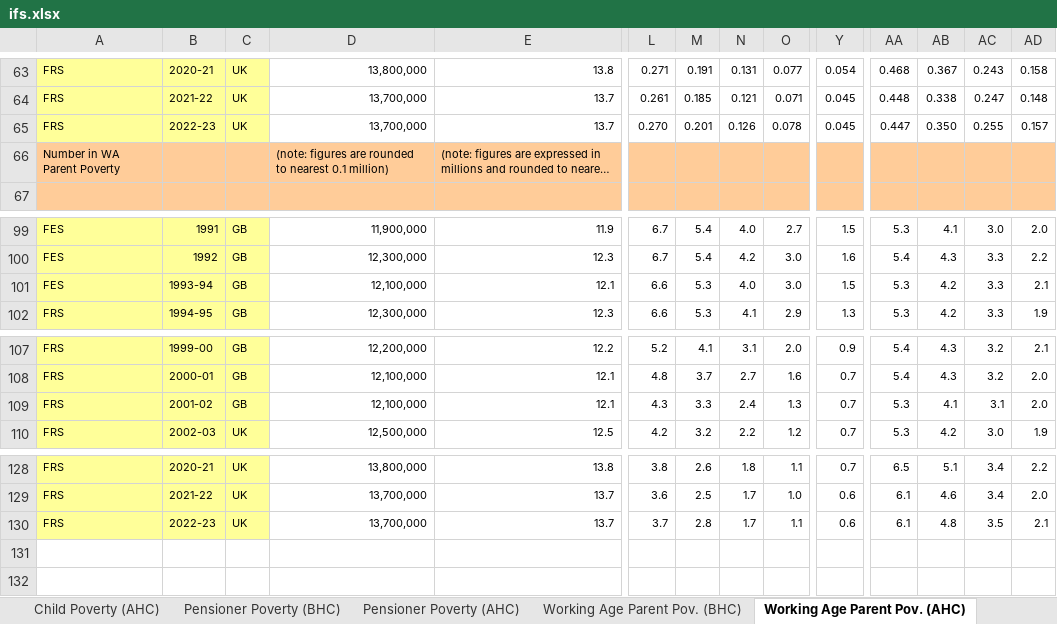
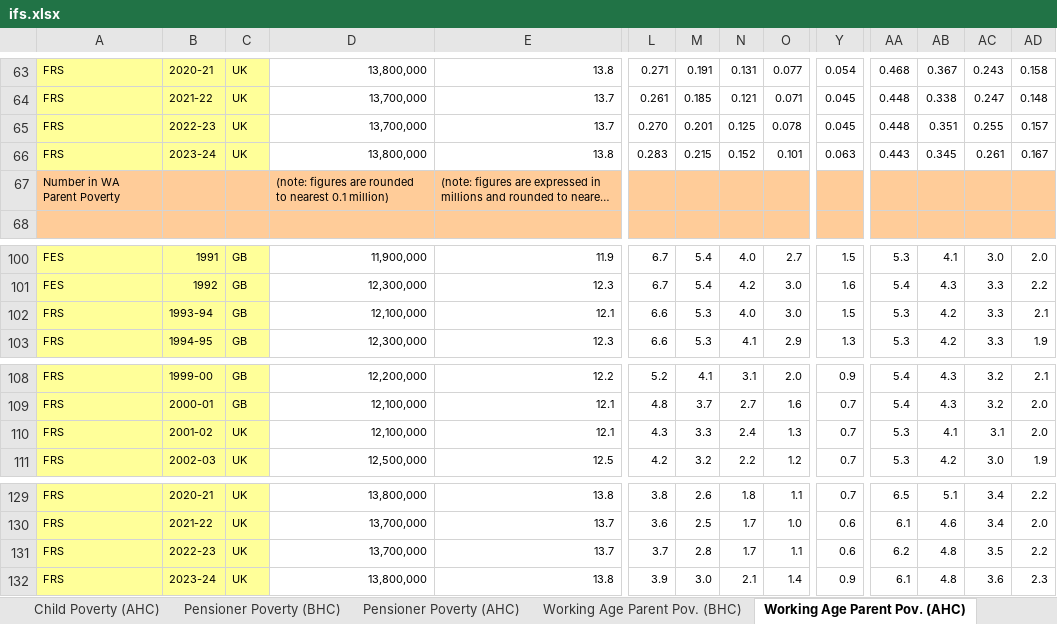
Before and after one commit to fsolt/swiid, an Excel workbook: data-raw/ifs.xlsx, sheet Working Age Parent Pov. (AHC), drawn as a sheet; only a part is shown, gaps mark what is left out; long unchanged cells end in …; values as stored, in another font and other column widths than the file's, no borders; addresses are those after the commit; rows hold the shown columns only; the diff names each change by its address in the sheet, - before the commit and + after, or states it on an @@ line.

```diff
--- a/data-raw/ifs.xlsx (sheet Working Age Parent Pov. (AHC))
+++ b/data-raw/ifs.xlsx (sheet Working Age Parent Pov. (AHC))
-N65: 0.126
+N65: 0.125
-AA65: 0.447
+AA65: 0.448
-AB65: 0.350
+AB65: 0.351
+row 66: FRS | 2023-24 | UK | 13,800,000 | 13.8 | 0.283 | 0.215 | 0.152 | 0.101 | 0.063 | 0.443 | 0.345 | 0.261 | 0.167
-A102: FES
+A102: FRS
-C110: GB
+C110: UK
-AA131: 6.1
+AA131: 6.2
-AD131: 2.1
+AD131: 2.2
+row 132: FRS | 2023-24 | UK | 13,800,000 | 13.8 | 3.9 | 3.0 | 2.1 | 1.4 | 0.9 | 6.1 | 4.8 | 3.6 | 2.3
```
Also changed, not shown: sheet Income (AHC), sheet Income (BHC), sheet Deflators, sheet Pensioner Poverty (BHC), sheet Pensioner Poverty (AHC), sheet Poverty (AHC), 8 more sheets, formulas that keep their value.
